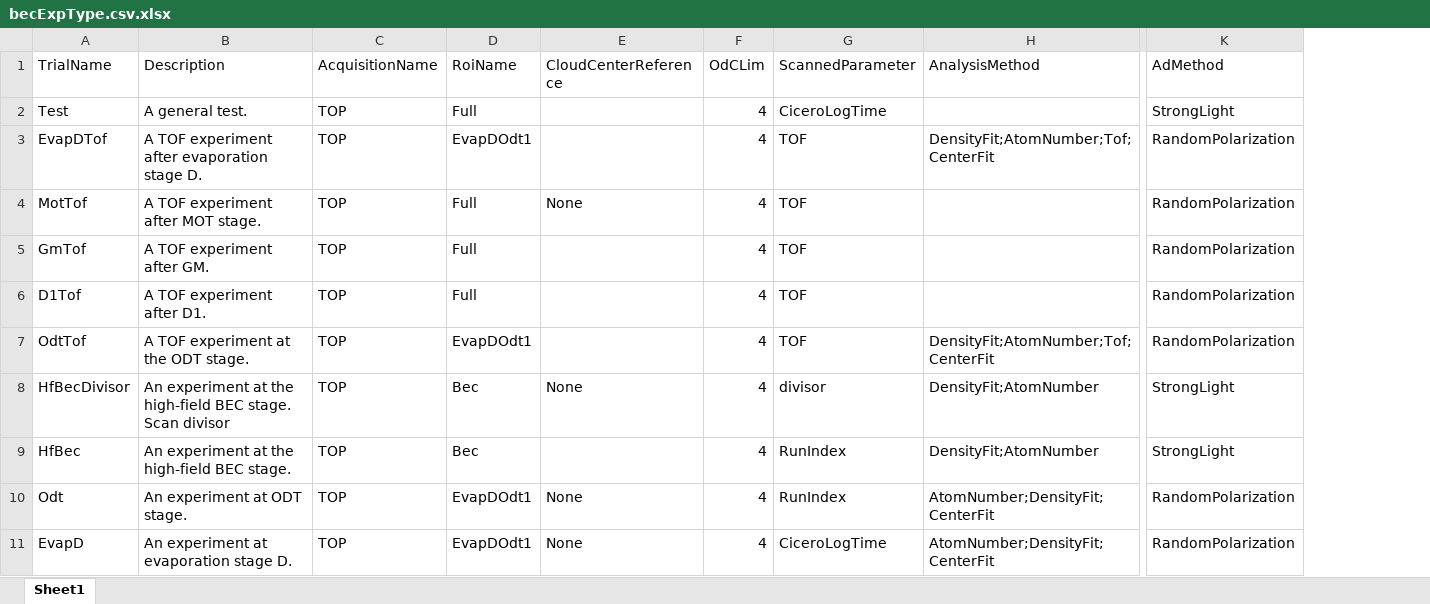
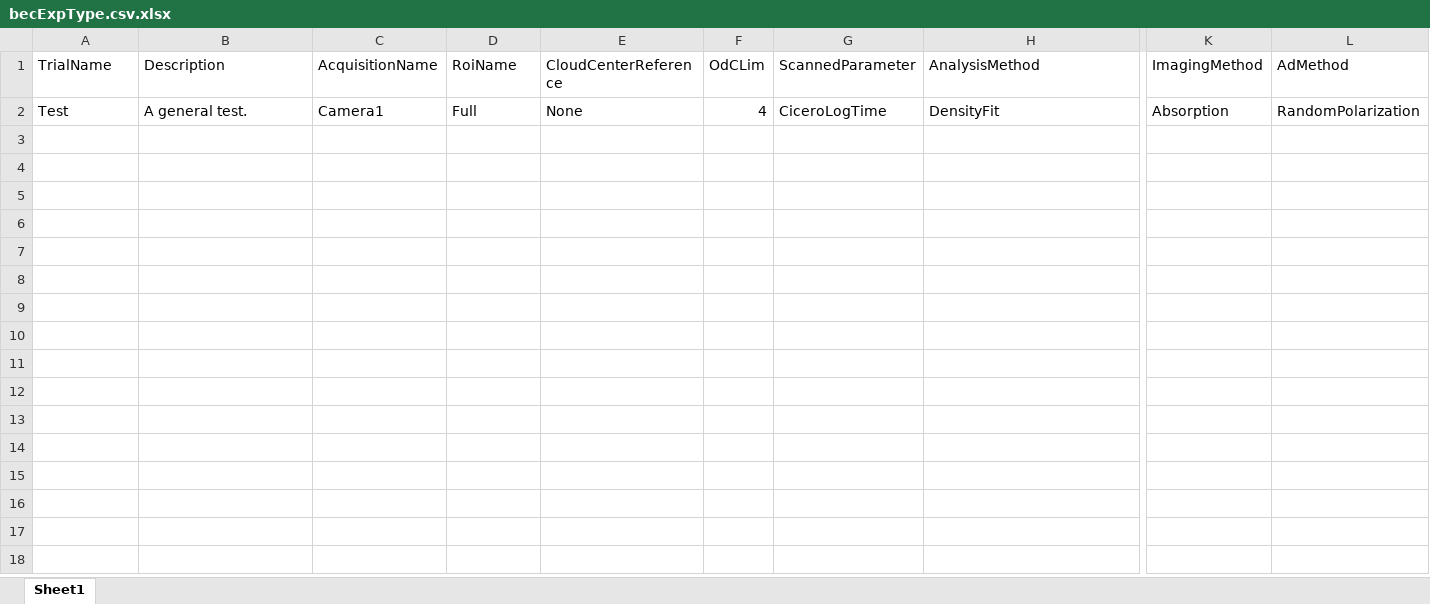
Before and after one commit to weldlabucsb/MMUser, an Excel workbook: config/becExpConfig/becExpType.csv.xlsx, sheet Sheet1, drawn as a sheet; only a part is shown, gaps mark what is left out; values as stored, in another font and other column widths than the file's, no borders; removed rows and columns are numbered as before the commit, all else as after; rows hold the shown columns only; the diff covers the shown part only; the diff names each change by its address in the sheet, - before the commit and + after, or states it on an @@ line.

```diff
--- a/config/becExpConfig/becExpType.csv.xlsx (sheet Sheet1)
+++ b/config/becExpConfig/becExpType.csv.xlsx (sheet Sheet1)
+column K (ImagingMethod), row 2: Absorption
-C2 (AcquisitionName): TOP
+C2 (AcquisitionName): Camera1
-E2 (CloudCenterReference): (empty)
+E2 (CloudCenterReference): None
-H2 (AnalysisMethod): (empty)
+H2 (AnalysisMethod): DensityFit
-L2 (AdMethod): StrongLight
+L2 (AdMethod): RandomPolarization
-row 3: EvapDTof | A TOF experiment after evaporation stage D. | TOP | EvapDOdt1 |  | 4 | TOF | DensityFit;AtomNumber;Tof;CenterFit | RandomPolarization
-row 4: MotTof | A TOF experiment after MOT stage. | TOP | Full | None | 4 | TOF |  | RandomPolarization
-row 5: GmTof | A TOF experiment after GM. | TOP | Full |  | 4 | TOF |  | RandomPolarization
-row 6: D1Tof | A TOF experiment after D1. | TOP | Full |  | 4 | TOF |  | RandomPolarization
-row 7: OdtTof | A TOF experiment at the ODT stage. | TOP | EvapDOdt1 |  | 4 | TOF | DensityFit;AtomNumber;Tof;CenterFit | RandomPolarization
-row 8: HfBecDivisor | An experiment at the high-field BEC stage. Scan divisor | TOP | Bec | None | 4 | divisor | DensityFit;AtomNumber | StrongLight
-row 9: HfBec | An experiment at the high-field BEC stage. | TOP | Bec |  | 4 | RunIndex | DensityFit;AtomNumber | StrongLight
-row 10: Odt | An experiment at ODT stage. | TOP | EvapDOdt1 | None | 4 | RunIndex | AtomNumber;DensityFit;CenterFit | RandomPolarization
-row 11: EvapD | An experiment at evaporation stage D. | TOP | EvapDOdt1 | None | 4 | CiceroLogTime | AtomNumber;DensityFit;CenterFit | RandomPolarization
```
Also changed, not shown: 69 removed rows elsewhere in this sheet, config/acquisitionConfig/roi.csv.xlsx, config/becExpConfig/parameterUnit.csv.xlsx, 10 other files.
